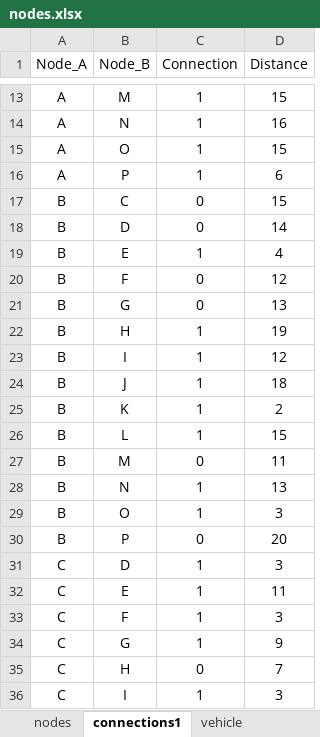
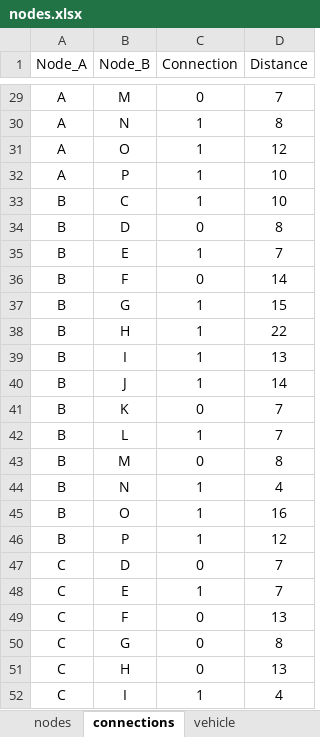
Before and after one commit to ptvrajsk/spares-together, an Excel workbook: Data/Excel/nodes.xlsx, sheet connections, drawn as a sheet; only a part is shown, gaps mark what is left out; values as stored, in another font and other column widths than the file's, no borders; table styles not drawn; addresses are those after the commit; the diff covers the shown part only; the diff names each change by its address in the sheet, - before the commit and + after, or states it on an @@ line.

```diff
--- a/Data/Excel/nodes.xlsx (sheet connections)
+++ b/Data/Excel/nodes.xlsx (sheet connections)
-sheet tab: connections1
+sheet tab: connections
-C29 (Connection): 1
+C29 (Connection): 0
-D29 (Distance): 15
+D29 (Distance): 7
-D30 (Distance): 16
+D30 (Distance): 8
-D31 (Distance): 15
+D31 (Distance): 12
-D32 (Distance): 6
+D32 (Distance): 10
-C33 (Connection): 0
+C33 (Connection): 1
-D33 (Distance): 15
+D33 (Distance): 10
-D34 (Distance): 14
+D34 (Distance): 8
-D35 (Distance): 4
+D35 (Distance): 7
-D36 (Distance): 12
+D36 (Distance): 14
-C37 (Connection): 0
+C37 (Connection): 1
-D37 (Distance): 13
+D37 (Distance): 15
-D38 (Distance): 19
+D38 (Distance): 22
-D39 (Distance): 12
+D39 (Distance): 13
-D40 (Distance): 18
+D40 (Distance): 14
-C41 (Connection): 1
+C41 (Connection): 0
-D41 (Distance): 2
+D41 (Distance): 7
-D42 (Distance): 15
+D42 (Distance): 7
-D43 (Distance): 11
+D43 (Distance): 8
-D44 (Distance): 13
+D44 (Distance): 4
-D45 (Distance): 3
+D45 (Distance): 16
-C46 (Connection): 0
+C46 (Connection): 1
-D46 (Distance): 20
+D46 (Distance): 12
-C47 (Connection): 1
+C47 (Connection): 0
-D47 (Distance): 3
+D47 (Distance): 7
-D48 (Distance): 11
+D48 (Distance): 7
-C49:C50 (Connection): 1
+C49:C50 (Connection): 0
-D49 (Distance): 3
+D49 (Distance): 13
-D50 (Distance): 9
+D50 (Distance): 8
-D51 (Distance): 7
+D51 (Distance): 13
-D52 (Distance): 3
+D52 (Distance): 4
```
Also changed, not shown: 18 added rows, 2 removed rows and 126 edited cells elsewhere in this sheet, sheet nodes, 8 other files.
